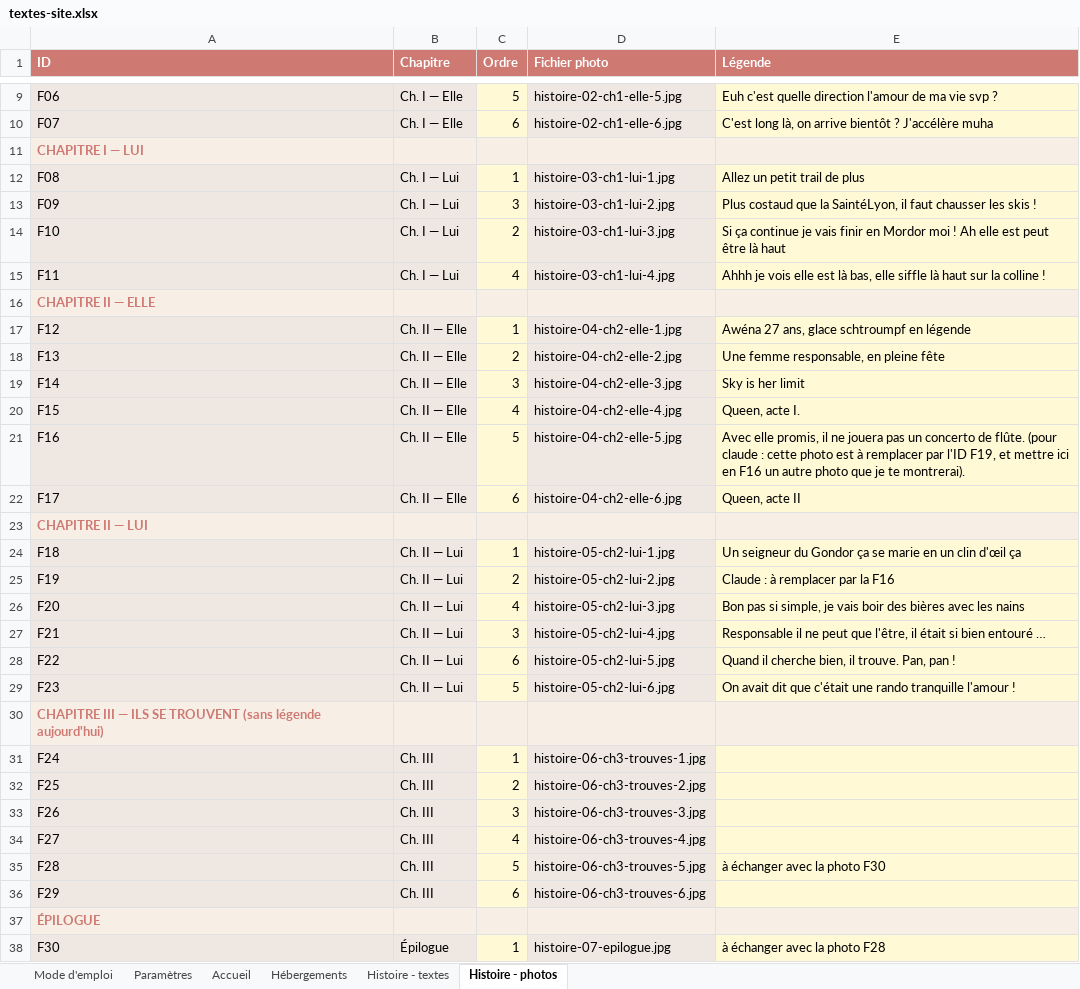
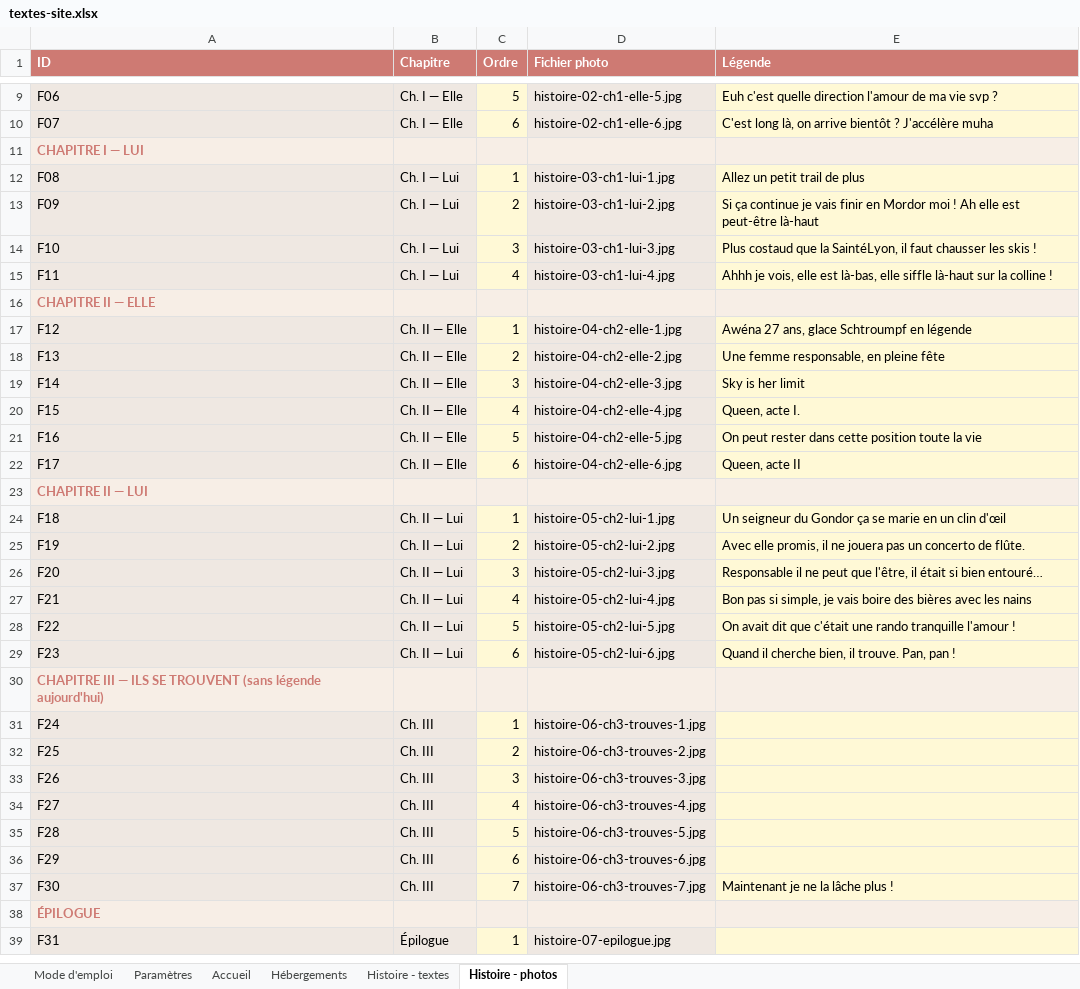
Before and after one commit to Aldaiaur/mariage-en-terre-du-milieu, an Excel workbook: textes-site.xlsx, sheet Histoire - photos, drawn as a sheet; only a part is shown, gaps mark what is left out; values as stored, in another font and other column widths than the file's, no borders; addresses are those after the commit; the diff names each change by its address in the sheet, - before the commit and + after, or states it on an @@ line.

```diff
--- a/textes-site.xlsx (sheet Histoire - photos)
+++ b/textes-site.xlsx (sheet Histoire - photos)
-C13 (Ordre): 3
+C13 (Ordre): 2
-E13 (Légende): Plus costaud que la SaintéLyon, il faut chausser les skis !
+E13 (Légende): Si ça continue je vais finir en Mordor moi ! Ah elle est peut-être là-haut
-C14 (Ordre): 2
+C14 (Ordre): 3
-E14 (Légende): Si ça continue je vais finir en Mordor moi ! Ah elle est peut être là haut
+E14 (Légende): Plus costaud que la SaintéLyon, il faut chausser les skis !
-E15 (Légende): Ahhh je vois elle est là bas, elle siffle là haut sur la…
+E15 (Légende): Ahhh je vois, elle est là-bas, elle siffle là-haut sur la…
-E17 (Légende): Awéna 27 ans, glace schtroumpf en légende
+E17 (Légende): Awéna 27 ans, glace Schtroumpf en légende
-E21 (Légende): Avec elle promis, il ne jouera pas un concerto de flûte. (pour claude : cette photo est à remplacer par l'ID F19, et mettre ici en F16 un autre photo que je te montrerai).
+E21 (Légende): On peut rester dans cette position toute la vie
-E24 (Légende): …clin d'œil ça
+E24 (Légende): …clin d'œil
-E25 (Légende): Claude : à remplacer par la F16
+E25 (Légende): Avec elle promis, il ne jouera pas un concerto de flûte.
-C26 (Ordre): 4
+C26 (Ordre): 3
-E26 (Légende): Bon pas si simple, je vais boir des bières avec les nains
+E26 (Légende): Responsable il ne peut que l'être, il était si bien entouré…
-C27 (Ordre): 3
+C27 (Ordre): 4
-E27 (Légende): Responsable il ne peut que l'être, il était si bien entouré …
+E27 (Légende): Bon pas si simple, je vais boire des bières avec les nains
-C28 (Ordre): 6
+C28 (Ordre): 5
-E28 (Légende): Quand il cherche bien, il trouve. Pan, pan !
+E28 (Légende): On avait dit que c'était une rando tranquille l'amour !
-C29 (Ordre): 5
+C29 (Ordre): 6
-E29 (Légende): On avait dit que c'était une rando tranquille l'amour !
+E29 (Légende): Quand il cherche bien, il trouve. Pan, pan !
-E35 (Légende): à échanger avec la photo F30
+E35 (Légende): (empty)
+row 37: F30 | Ch. III | 7 | histoire-06-ch3-trouves-7.jpg | Maintenant je ne la lâche plus !
-A39 (ID): F30
+A39 (ID): F31
-E39 (Légende): à échanger avec la photo F28
+E39 (Légende): (empty)
```
Also changed, not shown: sheet Histoire - textes, sheet Accueil, sheet Hébergements, sheet Mode d'emploi.
